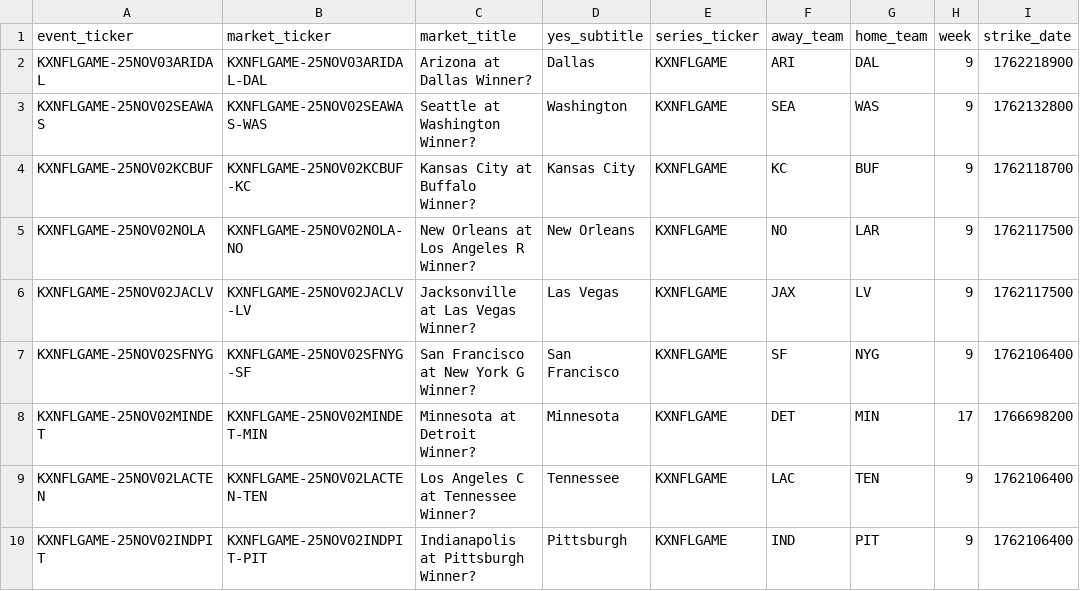
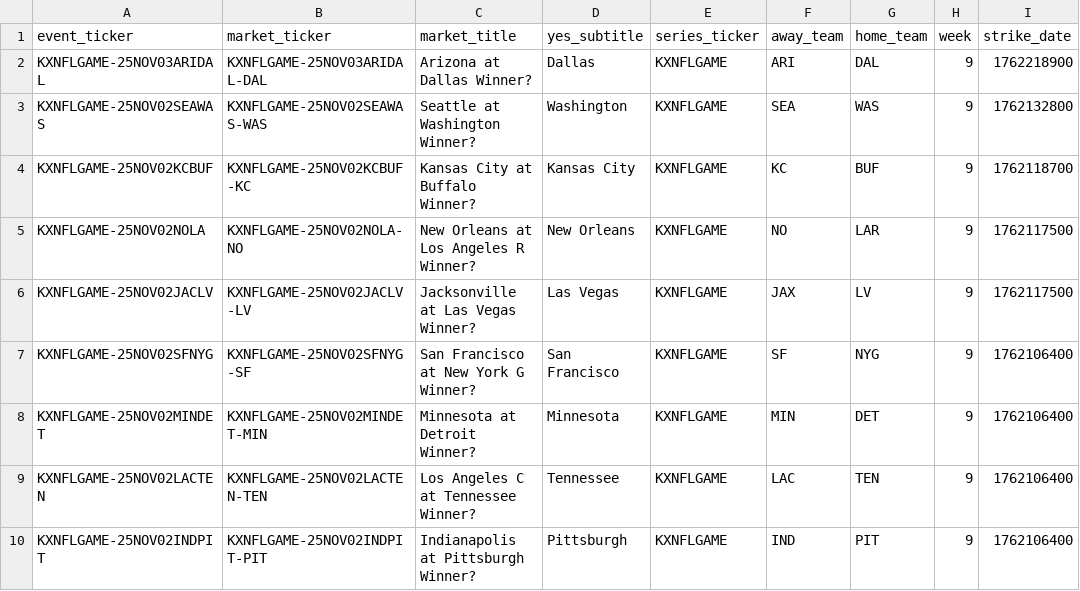
Before and after one commit to trstng/kalshi_football, a CSV file: frontend/public/schedules/nfl_schedule.csv, drawn as a sheet; only a part is shown.

```diff
--- a/frontend/public/schedules/nfl_schedule.csv
+++ b/frontend/public/schedules/nfl_schedule.csv
@@ -7,3 +7,3 @@ KXNFLGAME-25NOV02JACLV,KXNFLGAME-25NOV02JACLV-LV,Jacksonville at Las Vegas Winne
 KXNFLGAME-25NOV02SFNYG,KXNFLGAME-25NOV02SFNYG-SF,San Francisco at New York G Winner?,San Francisco,KXNFLGAME,SF,NYG,9,1762106400
-KXNFLGAME-25NOV02MINDET,KXNFLGAME-25NOV02MINDET-MIN,Minnesota at Detroit Winner?,Minnesota,KXNFLGAME,DET,MIN,17,1766698200
+KXNFLGAME-25NOV02MINDET,KXNFLGAME-25NOV02MINDET-MIN,Minnesota at Detroit Winner?,Minnesota,KXNFLGAME,MIN,DET,9,1762106400
 KXNFLGAME-25NOV02LACTEN,KXNFLGAME-25NOV02LACTEN-TEN,Los Angeles C at Tennessee Winner?,Tennessee,KXNFLGAME,LAC,TEN,9,1762106400
```
Also changed, not shown: backend/artifacts/nfl_markets_2025_enriched.csv.
